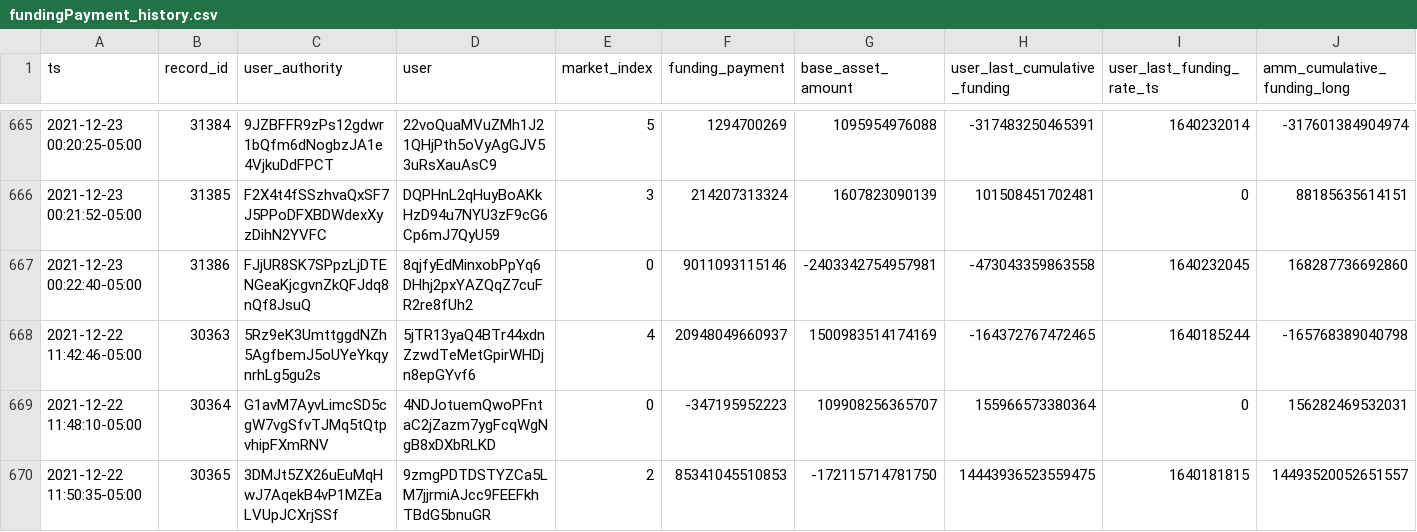
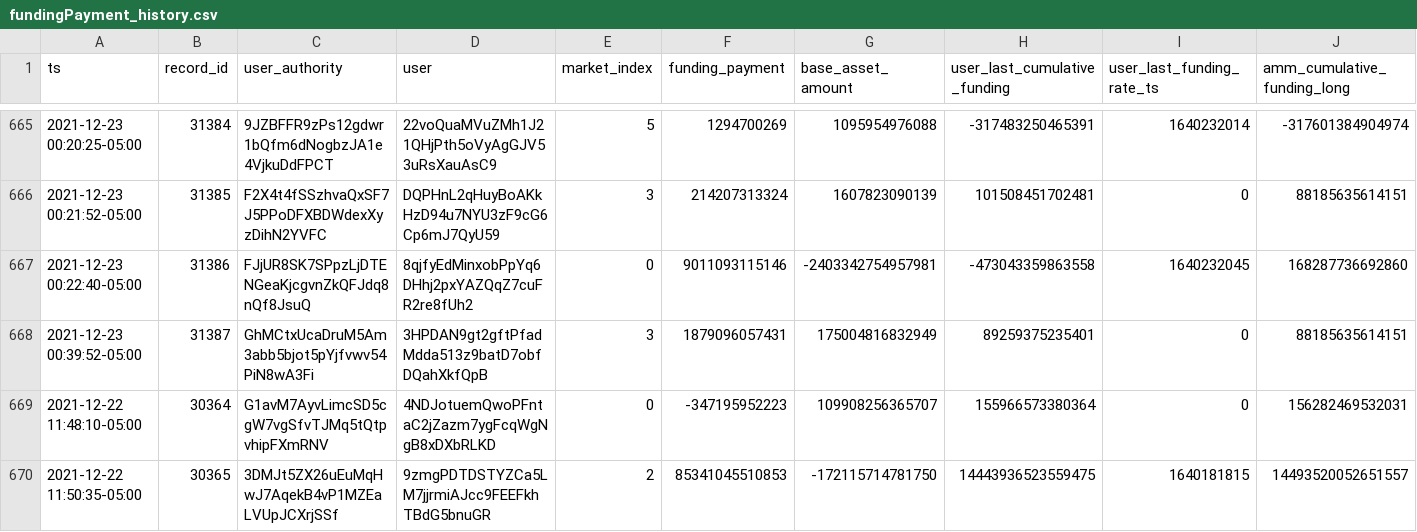
Before and after one commit to 0xbigz/drift-flat-data, a CSV file: data/fundingPayment_history.csv, drawn as a sheet; only a part is shown, gaps mark what is left out; removed rows and columns are numbered as before the commit, all else as after; rows hold the shown columns only; the diff names each change by its address in the sheet, - before the commit and + after, or states it on an @@ line.

```diff
--- a/data/fundingPayment_history.csv
+++ b/data/fundingPayment_history.csv
-row 668: 2021-12-22 11:42:46-05:00 | 30363 | 5Rz9eK3UmttggdNZh5AgfbemJ5oUYeYkqynrhLg5gu2s | 5jTR13yaQ4BTr44xdnZzwdTeMetGpirWHDjn8epGYvf6 | 4 | 20948049660937 | 1500983514174169 | -164372767472465 | 1640185244 | -165768389040798
+row 668: 2021-12-23 00:39:52-05:00 | 31387 | GhMCtxUcaDruM5Am3abb5bjot5pYjfvwv54PiN8wA3Fi | 3HPDAN9gt2gftPfadMdda513z9batD7obfDQahXkfQpB | 3 | 1879096057431 | 175004816832949 | 89259375235401 | 0 | 88185635614151
```
Also changed, not shown: data/deposit_history.csv, data/markets_state.csv, 4 other files.
